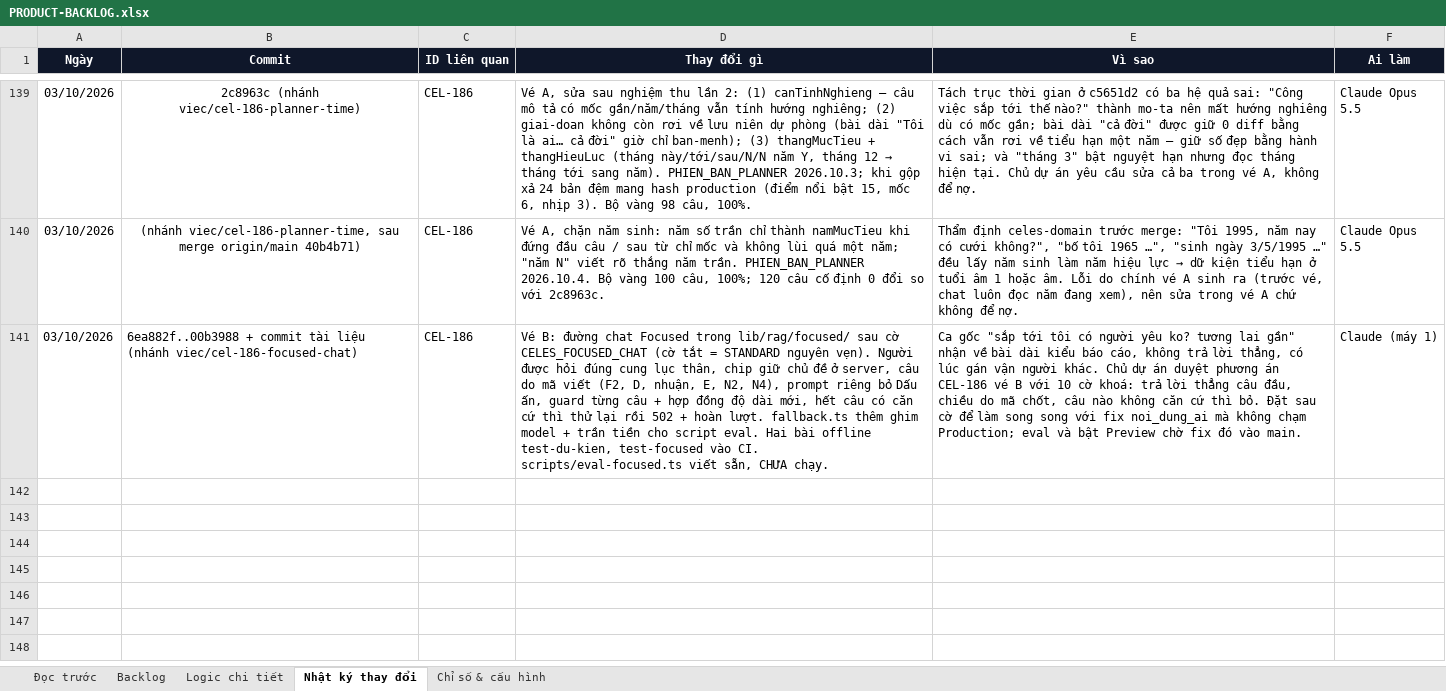
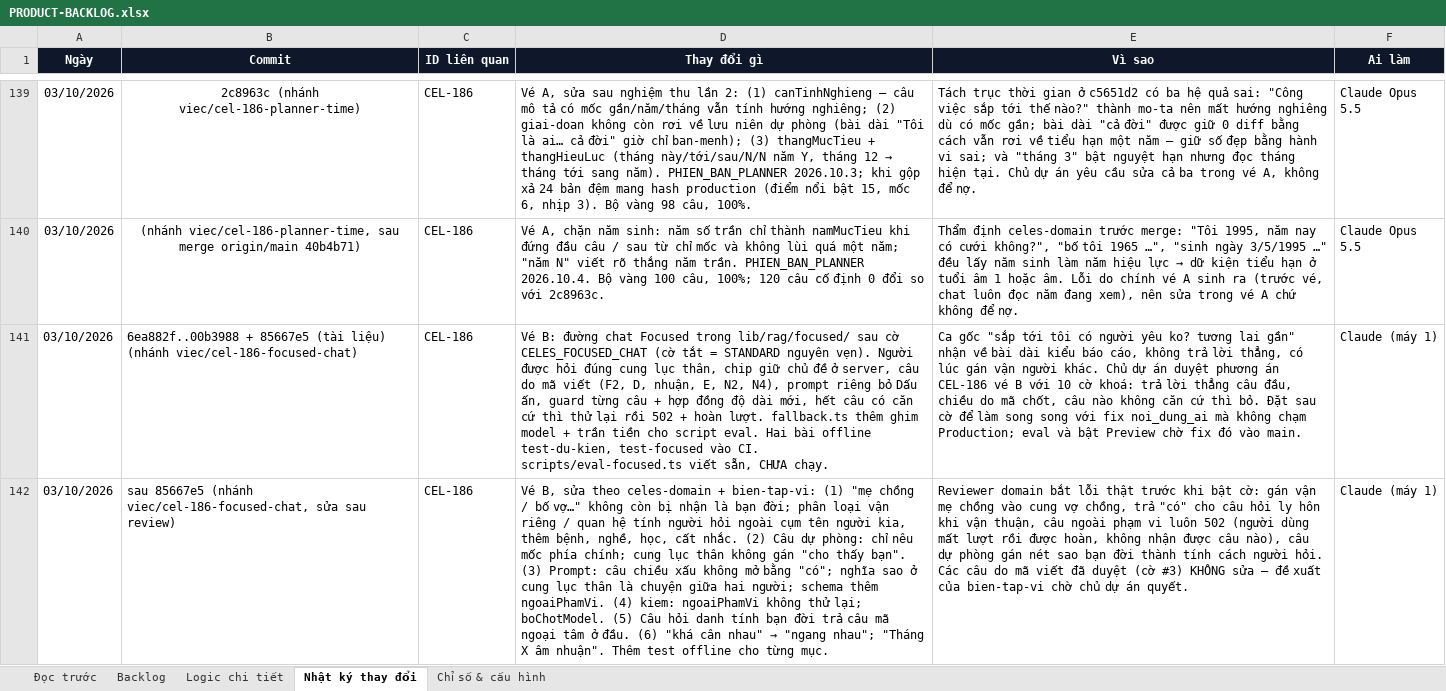
Before and after one commit to Hieuzz05/Celestia-tuvi, an Excel workbook: PRODUCT-BACKLOG.xlsx, sheet Nhật ký thay đổi, drawn as a sheet; only a part is shown, gaps mark what is left out; values as stored, in another font and other column widths than the file's, no borders; the diff names each change by its address in the sheet, - before the commit and + after, or states it on an @@ line.

```diff
--- a/PRODUCT-BACKLOG.xlsx (sheet Nhật ký thay đổi)
+++ b/PRODUCT-BACKLOG.xlsx (sheet Nhật ký thay đổi)
-B141 (Commit): 6ea882f..00b3988 + commit tài liệu (nhánh viec/cel-186-focused-chat)
+B141 (Commit): 6ea882f..00b3988 + 85667e5 (tài liệu) (nhánh viec/cel-186-focused-chat)
+row 142: 03/10/2026 | sau 85667e5 (nhánh viec/cel-186-focused-chat, sửa sau review) | CEL-186 | Vé B, sửa theo celes-domain + bien-tap-vi: (1) "mẹ chồng / bố vợ…" không còn bị nhận là bạn đời; phân loại vận riêng / quan hệ tính người hỏi ngoài cụm tên người kia, thêm bệnh, nghề, học, cất nhắc. (2) Câu dự phòng: chỉ nêu mốc phía chính; cung lục thân không gán "cho thấy bạn". (3) Prompt: câu chiều xấu không mở bằng "có"; nghĩa sao ở cung lục thân là chuyện giữa hai người; schema thêm ngoaiPhamVi. (4) kiem: ngoaiPhamVi không thử lại; boChotModel. (5) Câu hỏi danh tính bạn đời trả câu mã ngoại tâm ở đầu. (6) "khá cân nhau" → "ngang nhau"; "Tháng X âm nhuận". Thêm test offline cho từng mục. | Reviewer domain bắt lỗi thật trước khi bật cờ: gán vận mẹ chồng vào cung vợ chồng, trả "có" cho câu hỏi ly hôn khi vận thuận, câu ngoài phạm vi luôn 502 (người dùng mất lượt rồi được hoàn, không nhận được câu nào), câu dự phòng gán nét sao bạn đời thành tính cách người hỏi. Các câu do mã viết đã duyệt (cờ #3) KHÔNG sửa — đề xuất của bien-tap-vi chờ chủ dự án quyết. | Claude (máy 1)
```
Also changed, not shown: sheet Logic chi tiết, sheet Backlog, 7 other files.
